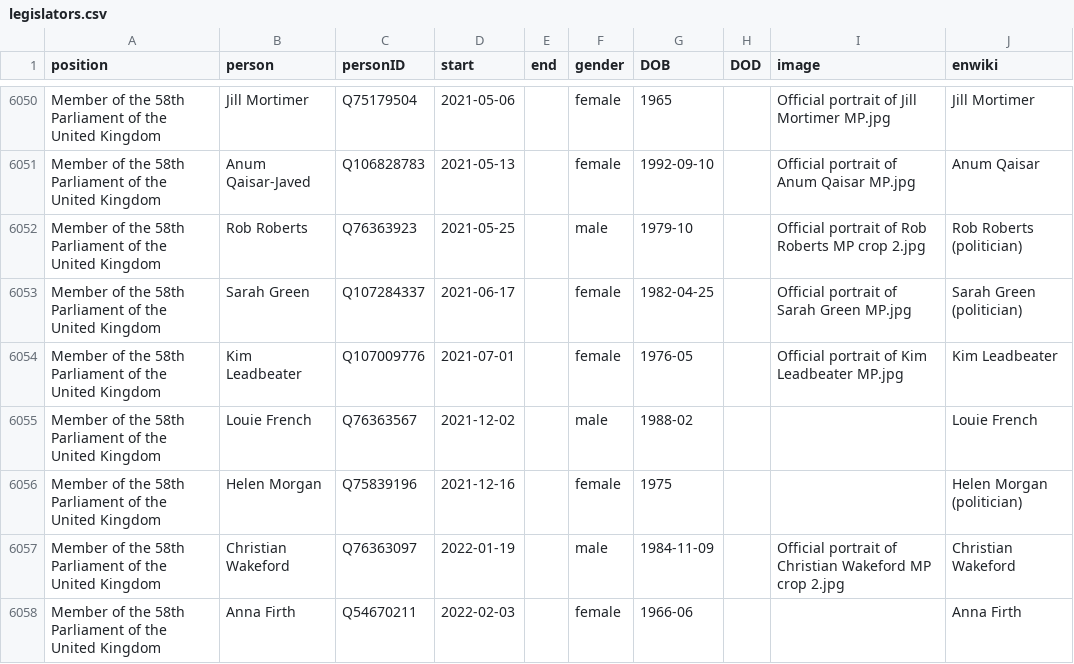
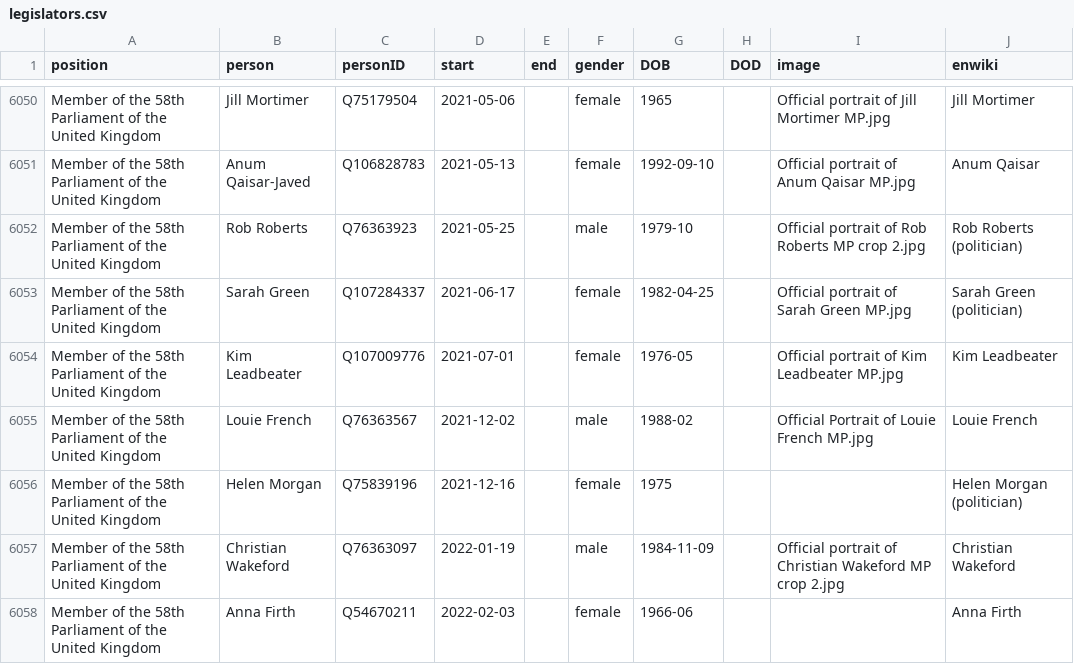
Before and after one commit to every-politician-scrapers/united-kingdom-cabinet, a CSV file: html/legislators.csv, drawn as a sheet; only a part is shown, gaps mark what is left out.

```diff
--- a/html/legislators.csv
+++ b/html/legislators.csv
@@ -6054,3 +6054,3 @@ Member of the 58th Parliament of the United Kingdom,Sarah Green,Q107284337,2021-
 Member of the 58th Parliament of the United Kingdom,Kim Leadbeater,Q107009776,2021-07-01,,female,1976-05,,Official portrait of Kim Leadbeater MP.jpg,Kim Leadbeater
-Member of the 58th Parliament of the United Kingdom,Louie French,Q76363567,2021-12-02,,male,1988-02,,,Louie French
+Member of the 58th Parliament of the United Kingdom,Louie French,Q76363567,2021-12-02,,male,1988-02,,Official Portrait of Louie French MP.jpg,Louie French
 Member of the 58th Parliament of the United Kingdom,Helen Morgan,Q75839196,2021-12-16,,female,1975,,,Helen Morgan (politician)
```
Also changed, not shown: html/holders21.csv.
